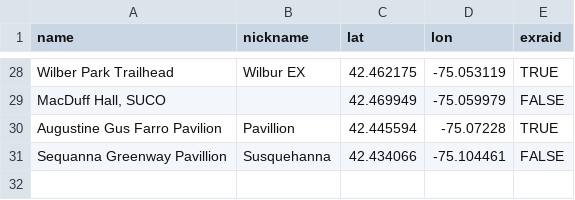
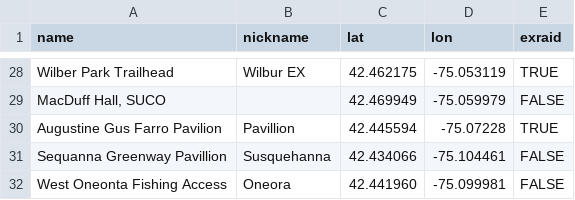
Before and after one commit to ZechCodes/pokeonta-bot, a CSV file: pokeonta/gyms.csv, drawn as a sheet; only a part is shown, gaps mark what is left out.

Commit message:
Add new gym

```diff
--- a/pokeonta/gyms.csv
+++ b/pokeonta/gyms.csv
@@ -31 +31,2 @@ Augustine Gus Farro Pavilion,Pavillion,42.445594,-75.07228,TRUE
 Sequanna Greenway Pavillion,Susquehanna,42.434066,-75.104461,FALSE
+West Oneonta Fishing Access,Oneora,42.441960,-75.099981,FALSE
```
